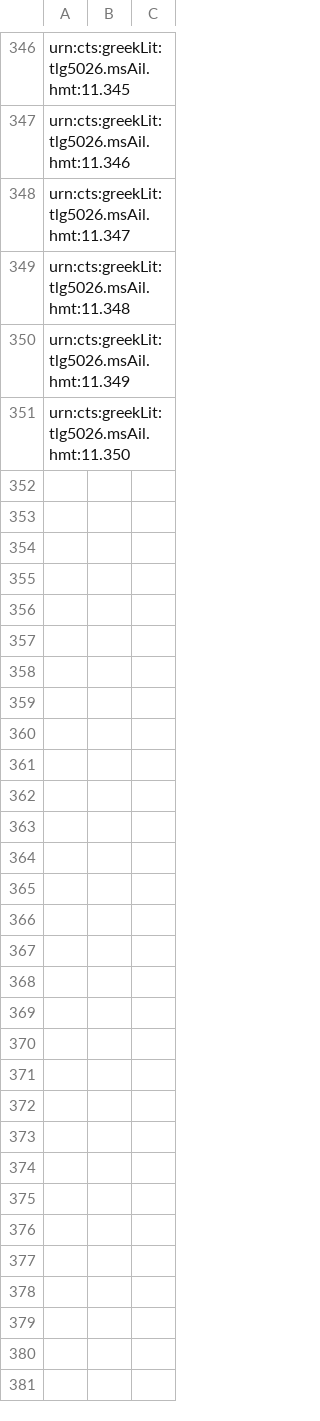
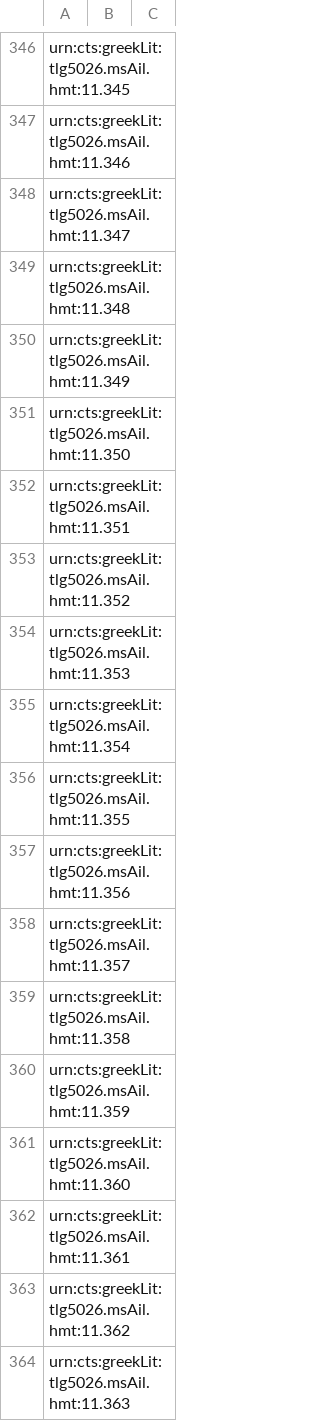
Before and after one commit to HCMID/closed-hmt-iliad11, a CSV file: Collections/data/venA-interlinear.csv, drawn as a sheet; only a part is shown, gaps mark what is left out; the diff covers the shown part only.

Commit message:
Update venA-interlinear.csv

```diff
--- a/Collections/data/venA-interlinear.csv
+++ b/Collections/data/venA-interlinear.csv
@@ -351 +351,14 @@ urn:cts:greekLit:tlg5026.msAil.hmt:11.349,"",
 urn:cts:greekLit:tlg5026.msAil.hmt:11.350,"",
+urn:cts:greekLit:tlg5026.msAil.hmt:11.351,"",
+urn:cts:greekLit:tlg5026.msAil.hmt:11.352,"",
+urn:cts:greekLit:tlg5026.msAil.hmt:11.353,"",
+urn:cts:greekLit:tlg5026.msAil.hmt:11.354,"",
+urn:cts:greekLit:tlg5026.msAil.hmt:11.355,"",
+urn:cts:greekLit:tlg5026.msAil.hmt:11.356,"",
+urn:cts:greekLit:tlg5026.msAil.hmt:11.357,"",
+urn:cts:greekLit:tlg5026.msAil.hmt:11.358,"",
+urn:cts:greekLit:tlg5026.msAil.hmt:11.359,"",
+urn:cts:greekLit:tlg5026.msAil.hmt:11.360,"",
+urn:cts:greekLit:tlg5026.msAil.hmt:11.361,"",
+urn:cts:greekLit:tlg5026.msAil.hmt:11.362,"",
+urn:cts:greekLit:tlg5026.msAil.hmt:11.363,"",
```
Also changed, not shown: 12 added rows elsewhere in this file.
